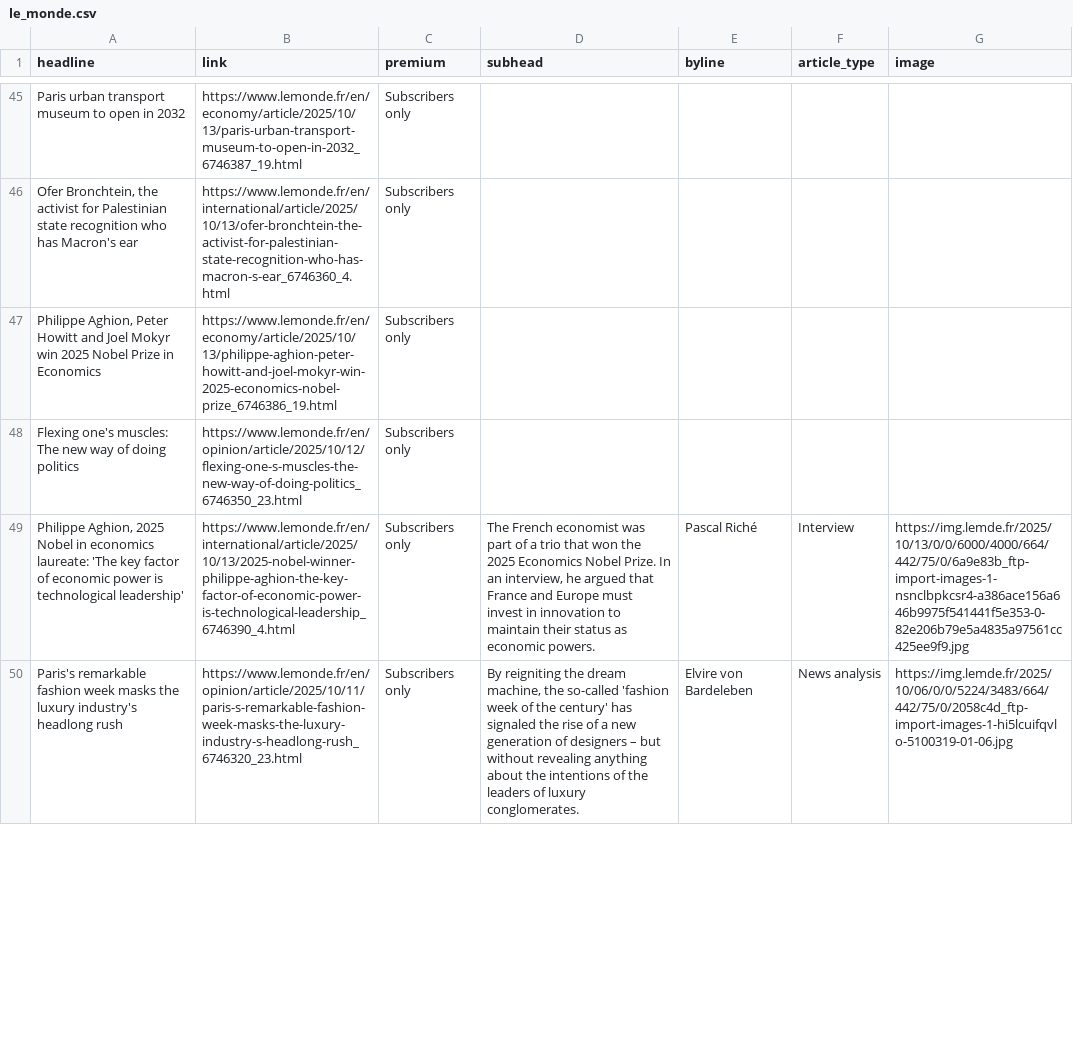
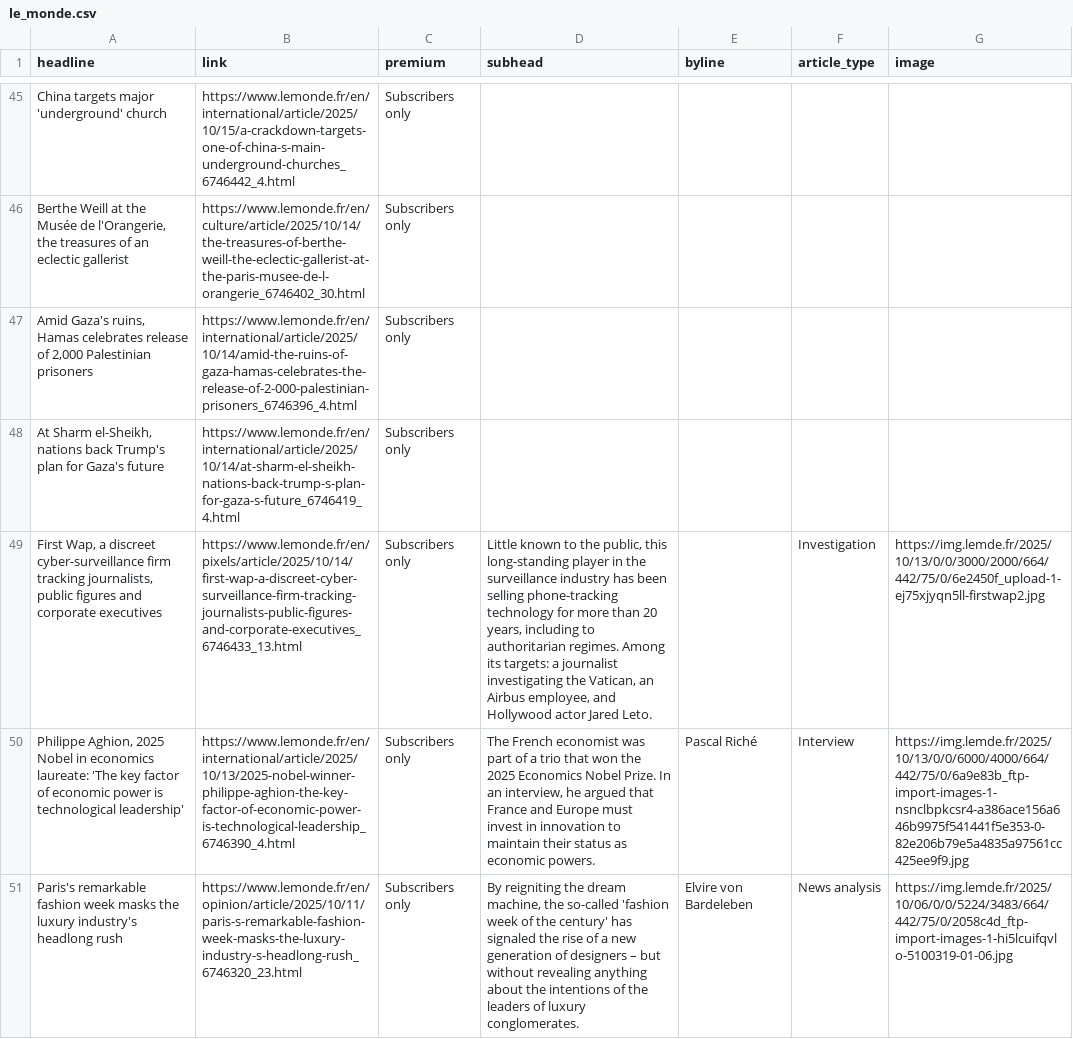
Before and after one commit to teodoracurcic/scraping, a CSV file: le_monde.csv, drawn as a sheet; only a part is shown, gaps mark what is left out; the diff covers the shown part only; the diff names each change by its address in the sheet, - before the commit and + after, or states it on an @@ line.

```diff
--- a/le_monde.csv
+++ b/le_monde.csv
-A45 (headline): Paris urban transport museum to open in 2032
+A45 (headline): China targets major 'underground' church
-B45 (link): https://www.lemonde.fr/en/economy/article/2025/10/13/paris-urban-transport-museum-to-open-in-2032_6746387_19.html
+B45 (link): https://www.lemonde.fr/en/international/article/2025/10/15/a-crackdown-targets-one-of-china-s-main-underground-churches_6746442_4.html
-A46 (headline): Ofer Bronchtein, the activist for Palestinian state recognition who has Macron's ear
+A46 (headline): Berthe Weill at the Musée de l'Orangerie, the treasures of an eclectic gallerist
-B46 (link): https://www.lemonde.fr/en/international/article/2025/10/13/ofer-bronchtein-the-activist-for-palestinian-state-recognition-who-has-macron-s-ear_6746360_4.html
+B46 (link): https://www.lemonde.fr/en/culture/article/2025/10/14/the-treasures-of-berthe-weill-the-eclectic-gallerist-at-the-paris-musee-de-l-orangerie_6746402_30.html
-A47 (headline): Philippe Aghion, Peter Howitt and Joel Mokyr win 2025 Nobel Prize in Economics
+A47 (headline): Amid Gaza's ruins, Hamas celebrates release of 2,000 Palestinian prisoners
-B47 (link): https://www.lemonde.fr/en/economy/article/2025/10/13/philippe-aghion-peter-howitt-and-joel-mokyr-win-2025-economics-nobel-prize_6746386_19.html
+B47 (link): https://www.lemonde.fr/en/international/article/2025/10/14/amid-the-ruins-of-gaza-hamas-celebrates-the-release-of-2-000-palestinian-prisoners_6746396_4.html
-A48 (headline): Flexing one's muscles: The new way of doing politics
+A48 (headline): At Sharm el-Sheikh, nations back Trump's plan for Gaza's future
-B48 (link): https://www.lemonde.fr/en/opinion/article/2025/10/12/flexing-one-s-muscles-the-new-way-of-doing-politics_6746350_23.html
+B48 (link): https://www.lemonde.fr/en/international/article/2025/10/14/at-sharm-el-sheikh-nations-back-trump-s-plan-for-gaza-s-future_6746419_4.html
+row 49: First Wap, a discreet cyber-surveillance firm tracking journalists, public figures and corporate executives | https://www.lemonde.fr/en/pixels/article/2025/10/14/first-wap-a-discreet-cyber-surveillance-firm-tracking-journalists-public-figures-and-corporate-executives_6746433_13.html | Subscribers only | Little known to the public, this long-standing player in the surveillance industry has been selling phone-tracking technology for more than 20 years, including to authoritarian regimes. Among its targets: a journalist investigating the Vatican, an Airbus employee, and Hollywood actor Jared Leto. |  | Investigation | https://img.lemde.fr/2025/10/13/0/0/3000/2000/664/442/75/0/6e2450f_upload-1-ej75xjyqn5ll-firstwap2.jpg
```
Also changed, not shown: 16 added rows, 17 removed rows and 30 edited cells elsewhere in this file.
